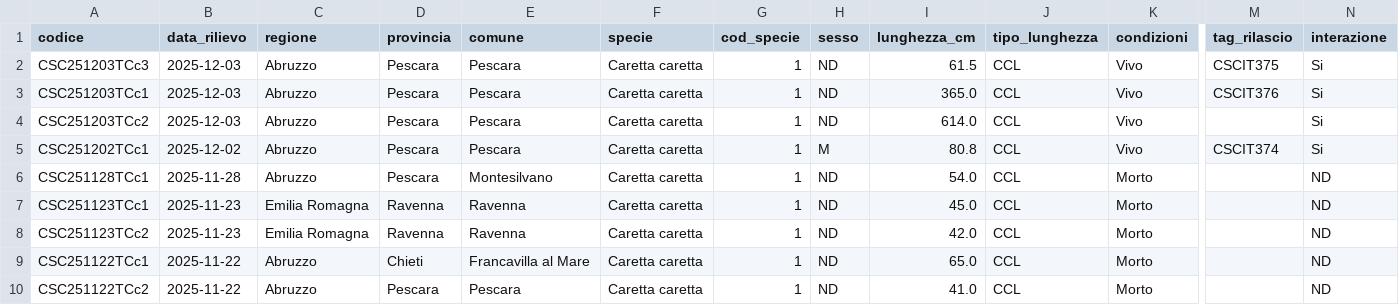
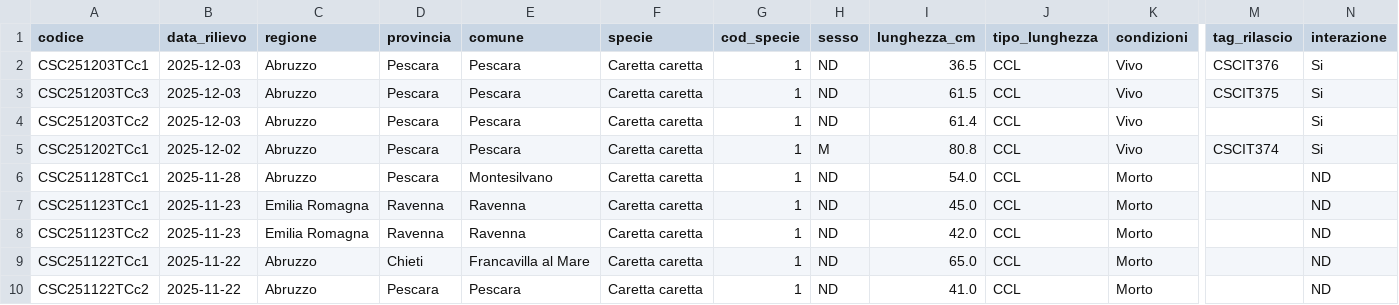
Before and after one commit to CentroStudiCetacei/GCData, a CSV file: data/csv/tartarughe.csv, drawn as a sheet; only a part is shown, gaps mark what is left out; removed rows and columns are numbered as before the commit, all else as after; rows hold the shown columns only; the diff names each change by its address in the sheet, - before the commit and + after, or states it on an @@ line.

Commit message:
Daily data update

```diff
--- a/data/csv/tartarughe.csv
+++ b/data/csv/tartarughe.csv
+row 2: CSC251203TCc1 | 2025-12-03 | Abruzzo | Pescara | Pescara | Caretta caretta | 1 | ND | 36.5 | CCL | Vivo | CSCIT376 | Si
-row 3: CSC251203TCc1 | 2025-12-03 | Abruzzo | Pescara | Pescara | Caretta caretta | 1 | ND | 365.0 | CCL | Vivo | CSCIT376 | Si
-I4 (lunghezza_cm): 614.0
+I4 (lunghezza_cm): 61.4
```
Also changed, not shown: 2 other files.
